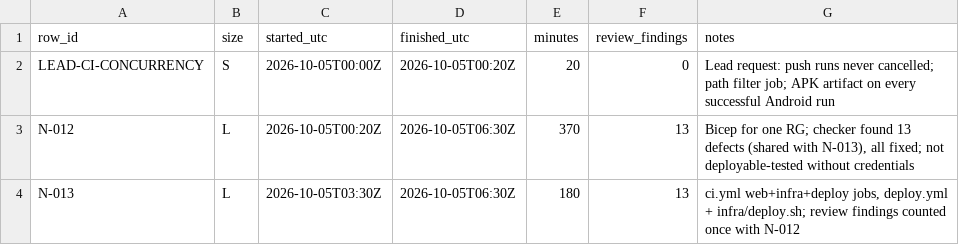
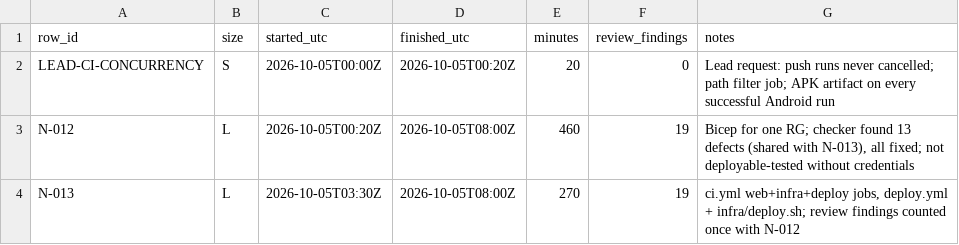
Before and after one commit to asefameerador96-ctrl/Aron-Pro-Max, a CSV file: docs/status/infra.csv, drawn as a sheet.

```diff
--- a/docs/status/infra.csv
+++ b/docs/status/infra.csv
@@ -2,3 +2,3 @@ row_id,size,started_utc,finished_utc,minutes,review_findings,notes
 LEAD-CI-CONCURRENCY,S,2026-10-05T00:00Z,2026-10-05T00:20Z,20,0,"Lead request: push runs never cancelled; path filter job; APK artifact on every successful Android run"
-N-012,L,2026-10-05T00:20Z,2026-10-05T06:30Z,370,13,"Bicep for one RG; checker found 13 defects (shared with N-013), all fixed; not deployable-tested without credentials"
-N-013,L,2026-10-05T03:30Z,2026-10-05T06:30Z,180,13,"ci.yml web+infra+deploy jobs, deploy.yml + infra/deploy.sh; review findings counted once with N-012"
+N-012,L,2026-10-05T00:20Z,2026-10-05T08:00Z,460,19,"Bicep for one RG; checker found 13 defects (shared with N-013), all fixed; not deployable-tested without credentials"
+N-013,L,2026-10-05T03:30Z,2026-10-05T08:00Z,270,19,"ci.yml web+infra+deploy jobs, deploy.yml + infra/deploy.sh; review findings counted once with N-012"
```
Also changed, not shown: 11 other files.
